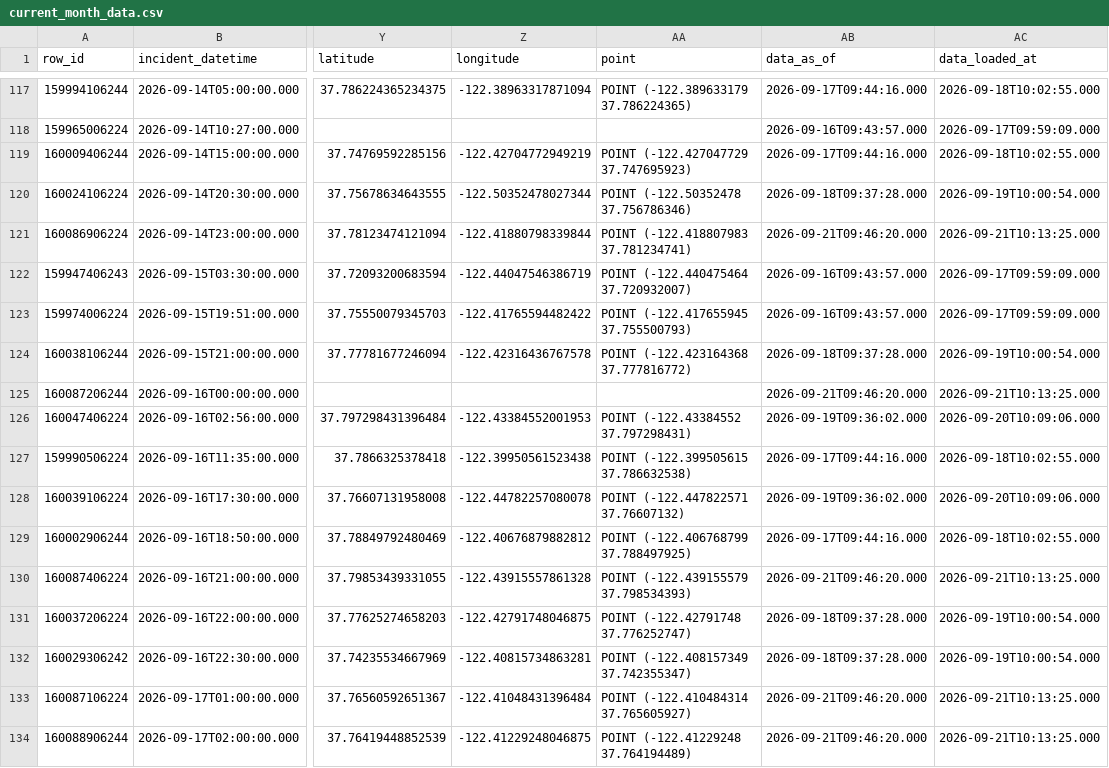
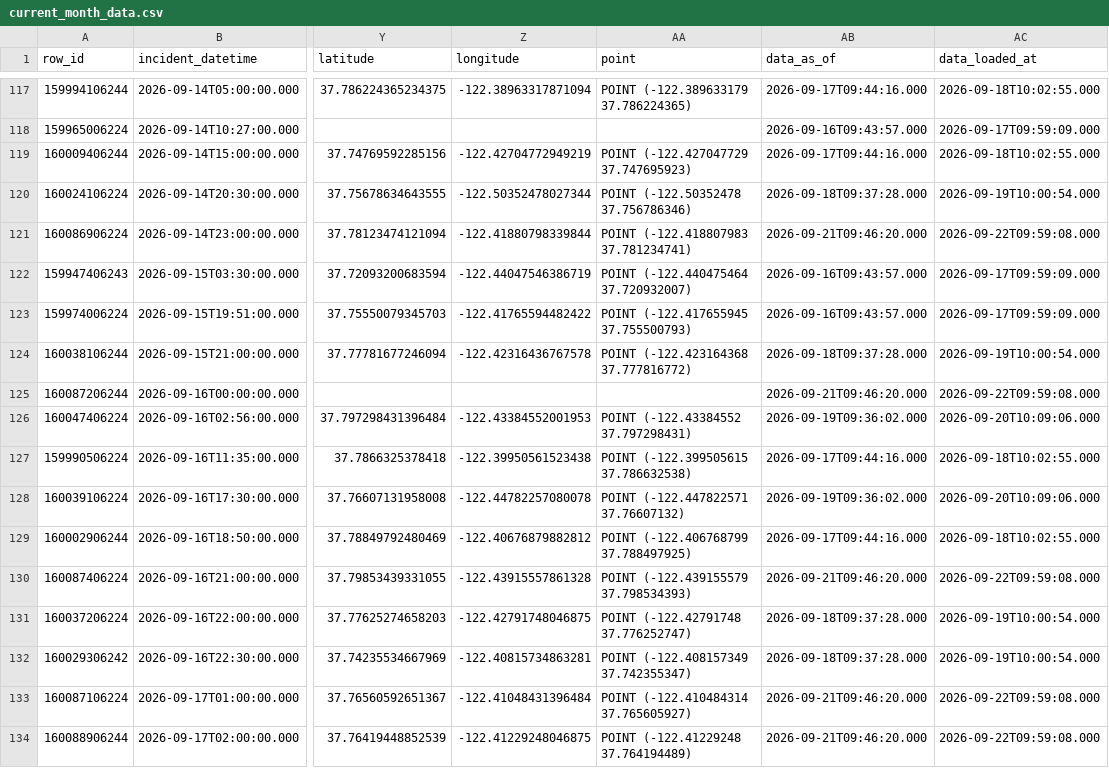
Before and after one commit to jefsal/smash-n-grab, a CSV file: current_month_data.csv, drawn as a sheet; only a part is shown, gaps mark what is left out; the diff covers the shown part only; the diff names each change by its address in the sheet, - before the commit and + after, or states it on an @@ line.

```diff
--- a/current_month_data.csv
+++ b/current_month_data.csv
-AC121 (data_loaded_at): 2026-09-21T10:13:25.000
+AC121 (data_loaded_at): 2026-09-22T09:59:08.000
-AC125 (data_loaded_at): 2026-09-21T10:13:25.000
+AC125 (data_loaded_at): 2026-09-22T09:59:08.000
-AC130 (data_loaded_at): 2026-09-21T10:13:25.000
+AC130 (data_loaded_at): 2026-09-22T09:59:08.000
-AC133:AC134 (data_loaded_at): 2026-09-21T10:13:25.000
+AC133:AC134 (data_loaded_at): 2026-09-22T09:59:08.000
```
Also changed, not shown: 6 added rows, 3 moved rows and 9 edited cells elsewhere in this file, 1 other file.
